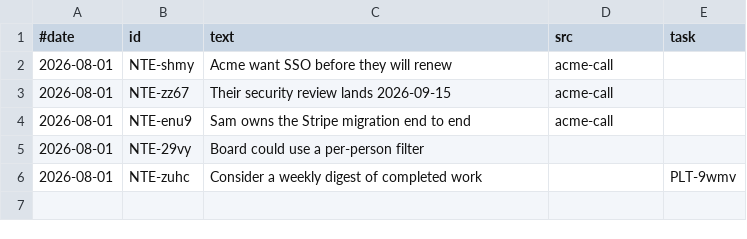
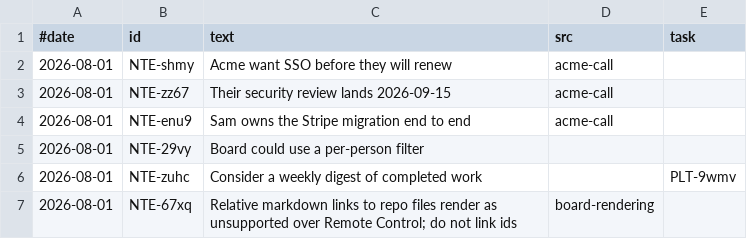
Before and after one commit to stewartmegaw/llmeep, a TSV file: notes/history.tsv, drawn as a sheet; the diff names each change by its address in the sheet, - before the commit and + after, or states it on an @@ line.

Commit message:
Skills: drop id links, rule above the hint
Relative markdown links to repo files render as 'unsupported link' over
Remote Control -- tested, not assumed. Recorded as a note so it is not
re-attempted.

```diff
--- a/notes/history.tsv
+++ b/notes/history.tsv
+row 7: 2026-08-01 | NTE-67xq | Relative markdown links to repo files render as unsupported over Remote Control; do not link ids | board-rendering
```
Also changed, not shown: 3 other files.
